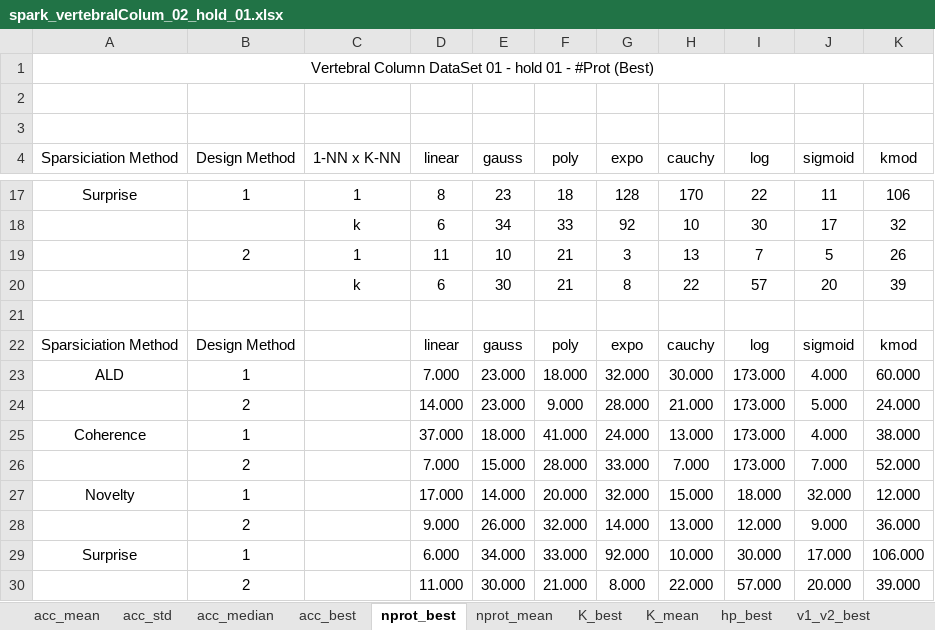
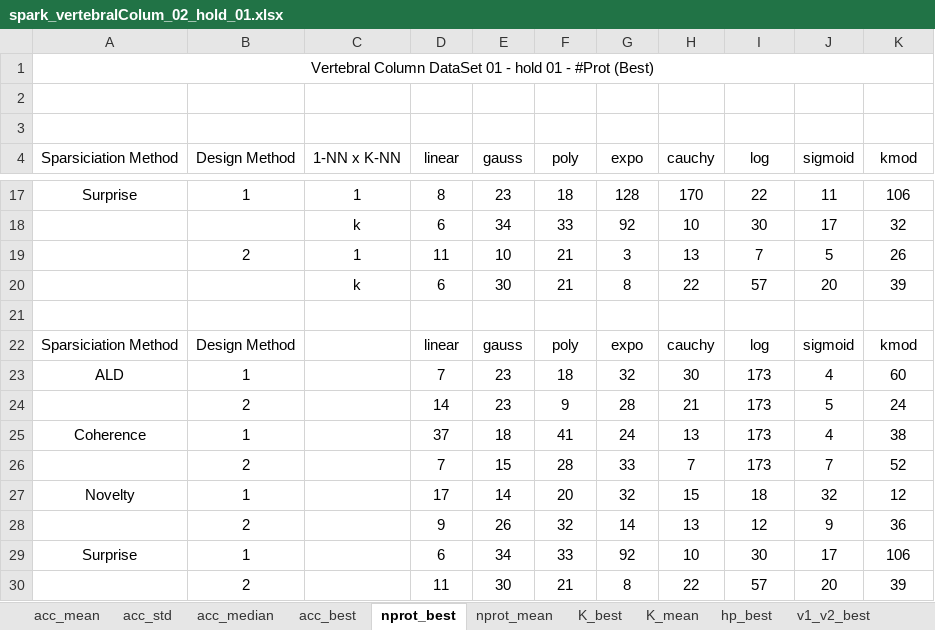
Before and after one commit to davidcoelho89/Matlab-MLTool-fp, an Excel workbook: results_analysis/spark_vertebralColum_02_hold_01.xlsx, sheet nprot_best, drawn as a sheet; only a part is shown, gaps mark what is left out; values as stored, in another font and other column widths than the file's, no borders; removed rows and columns are numbered as before the commit, all else as after; the diff names each change by its address in the sheet, - before the commit and + after, or states it on an @@ line.

```diff
--- a/results_analysis/spark_vertebralColum_02_hold_01.xlsx (sheet nprot_best)
+++ b/results_analysis/spark_vertebralColum_02_hold_01.xlsx (sheet nprot_best)
-row 23: ALD | 1 |  | 7.000 | 23.000 | 18.000 | 32.000 | 30.000 | 173.000 | 4.000 | 60.000
-row 24:  | 2 |  | 14.000 | 23.000 | 9.000 | 28.000 | 21.000 | 173.000 | 5.000 | 24.000
-row 25: Coherence | 1 |  | 37.000 | 18.000 | 41.000 | 24.000 | 13.000 | 173.000 | 4.000 | 38.000
-row 26:  | 2 |  | 7.000 | 15.000 | 28.000 | 33.000 | 7.000 | 173.000 | 7.000 | 52.000
-row 27: Novelty | 1 |  | 17.000 | 14.000 | 20.000 | 32.000 | 15.000 | 18.000 | 32.000 | 12.000
-row 28:  | 2 |  | 9.000 | 26.000 | 32.000 | 14.000 | 13.000 | 12.000 | 9.000 | 36.000
-row 29: Surprise | 1 |  | 6.000 | 34.000 | 33.000 | 92.000 | 10.000 | 30.000 | 17.000 | 106.000
-row 30:  | 2 |  | 11.000 | 30.000 | 21.000 | 8.000 | 22.000 | 57.000 | 20.000 | 39.000
+row 23: ALD | 1 |  | 7 | 23 | 18 | 32 | 30 | 173 | 4 | 60
+row 24:  | 2 |  | 14 | 23 | 9 | 28 | 21 | 173 | 5 | 24
+row 25: Coherence | 1 |  | 37 | 18 | 41 | 24 | 13 | 173 | 4 | 38
+row 26:  | 2 |  | 7 | 15 | 28 | 33 | 7 | 173 | 7 | 52
+row 27: Novelty | 1 |  | 17 | 14 | 20 | 32 | 15 | 18 | 32 | 12
+row 28:  | 2 |  | 9 | 26 | 32 | 14 | 13 | 12 | 9 | 36
+row 29: Surprise | 1 |  | 6 | 34 | 33 | 92 | 10 | 30 | 17 | 106
+row 30:  | 2 |  | 11 | 30 | 21 | 8 | 22 | 57 | 20 | 39
```
Also changed, not shown: results_analysis/spark_cervicalCancer_02_hold_02.xlsx, results_analysis/spark_cervicalCancer_02_hold_02_best.xlsx, 10 other files.
